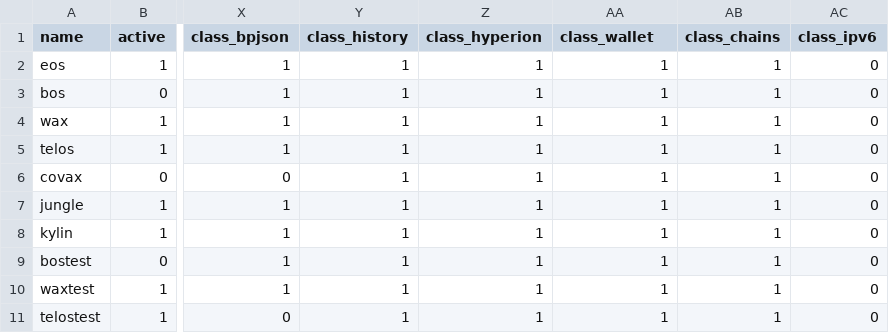
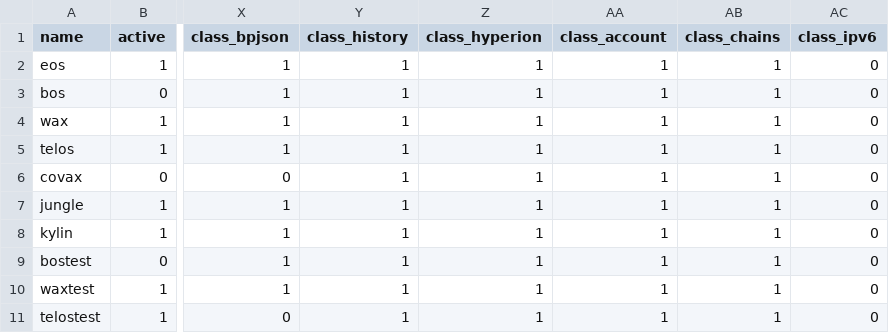
Before and after one commit to EOS-Nation/bpvalidate, a CSV file: config/chains.csv, drawn as a sheet; only a part is shown, gaps mark what is left out; the diff names each change by its address in the sheet, - before the commit and + after, or states it on an @@ line.

```diff
--- a/config/chains.csv
+++ b/config/chains.csv
-AA1: class_wallet
+AA1: class_account
```
Also changed, not shown: config/labels.csv, 3 other files.
